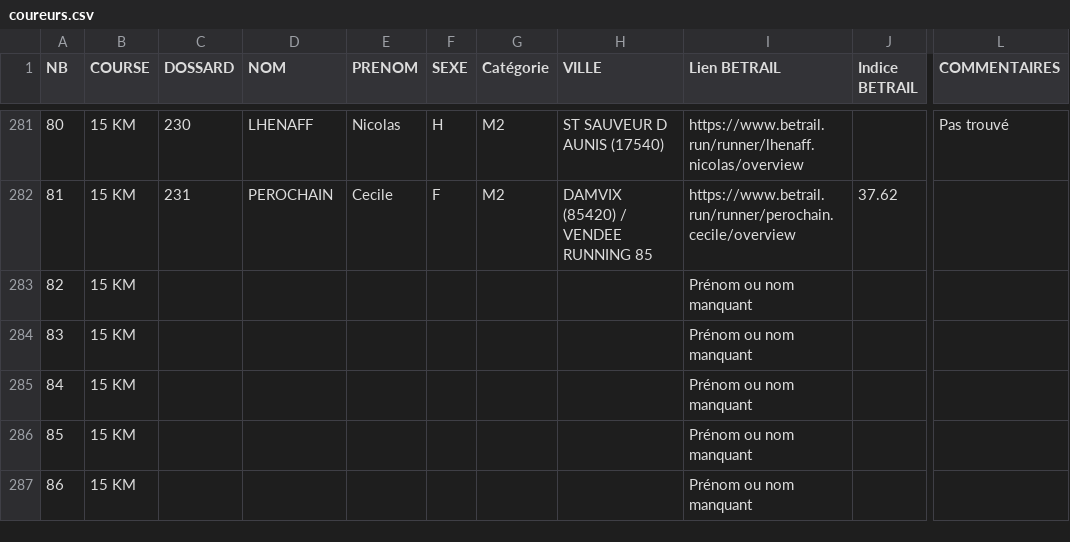
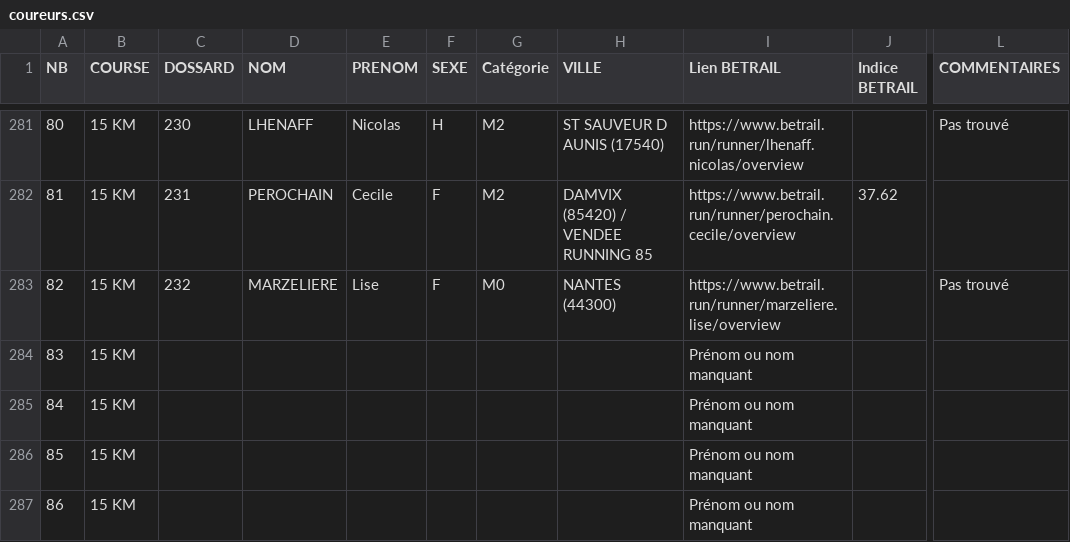
Before and after one commit to AnneLC-29/outil-speaker-course, a CSV file: coureurs.csv, drawn as a sheet; only a part is shown, gaps mark what is left out; the diff names each change by its address in the sheet, - before the commit and + after, or states it on an @@ line.

Commit message:
Add files via upload

```diff
--- a/coureurs.csv
+++ b/coureurs.csv
-C283 (DOSSARD): (empty)
+C283 (DOSSARD): 232
-D283 (NOM): (empty)
+D283 (NOM): MARZELIERE
-E283 (PRENOM): (empty)
+E283 (PRENOM): Lise
-F283 (SEXE): (empty)
+F283 (SEXE): F
-G283 (Catégorie): (empty)
+G283 (Catégorie): M0
-H283 (VILLE): (empty)
+H283 (VILLE): NANTES (44300)
-I283 (Lien BETRAIL): Prénom ou nom manquant
+I283 (Lien BETRAIL): https://www.betrail.run/runner/marzeliere.lise/overview
-L283 (COMMENTAIRES): (empty)
+L283 (COMMENTAIRES): Pas trouvé
```
